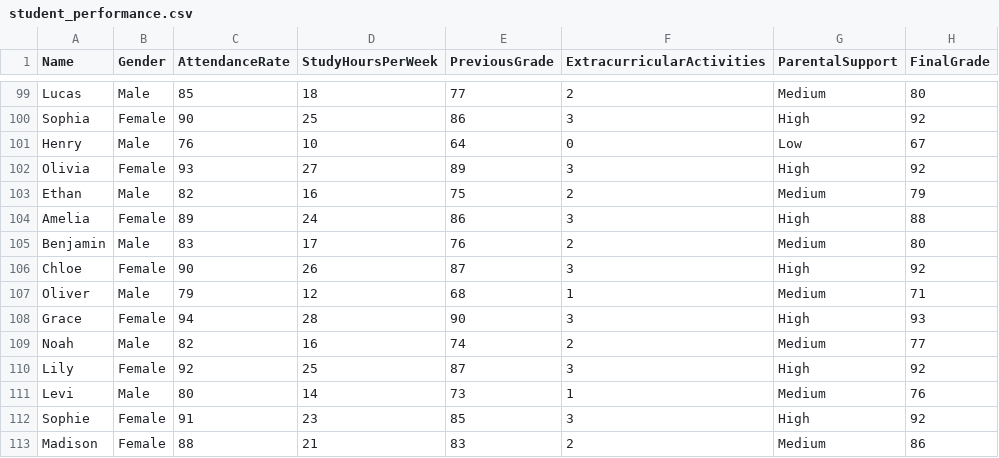
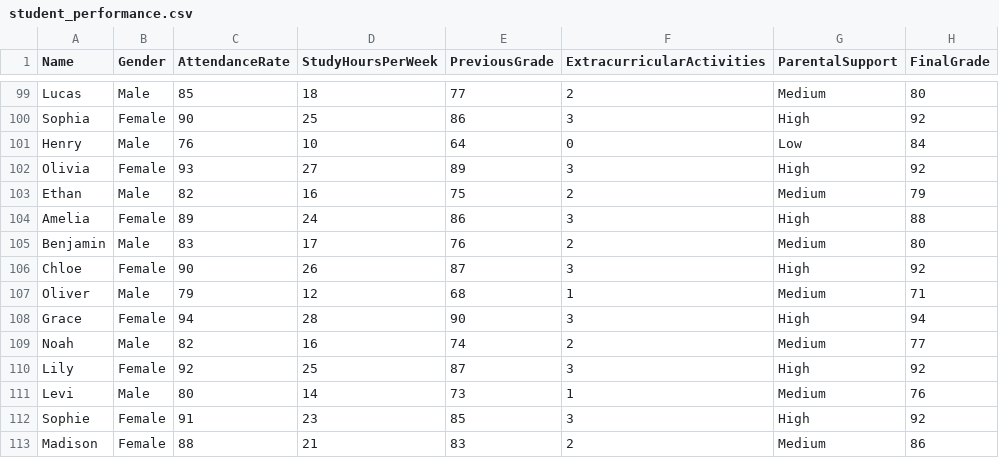
Before and after one commit to Danilo-Brito/datasets, a CSV file: student_performance.csv, drawn as a sheet; only a part is shown, gaps mark what is left out; the diff covers the shown part only.

```diff
--- a/student_performance.csv
+++ b/student_performance.csv
@@ -100,3 +100,3 @@ Lucas,Male,85,18,77,2,Medium,80
 Sophia,Female,90,25,86,3,High,92
-Henry,Male,76,10,64,0,Low,67
+Henry,Male,76,10,64,0,Low,84
 Olivia,Female,93,27,89,3,High,92
@@ -107,3 +107,3 @@ Chloe,Female,90,26,87,3,High,92
 Oliver,Male,79,12,68,1,Medium,71
-Grace,Female,94,28,90,3,High,93
+Grace,Female,94,28,90,3,High,94
 Noah,Male,82,16,74,2,Medium,77
```
Also changed, not shown: 6 edited cells elsewhere in this file, 2 other files.
